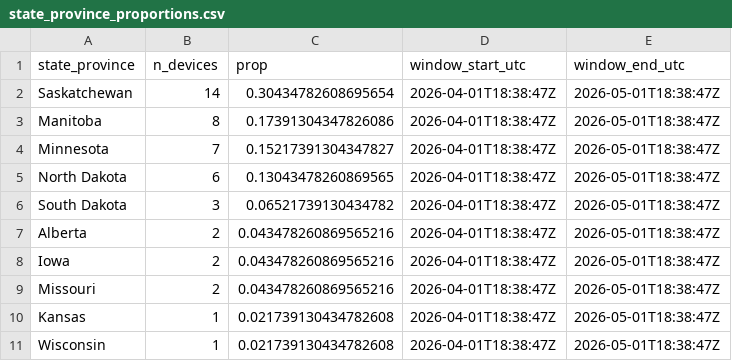
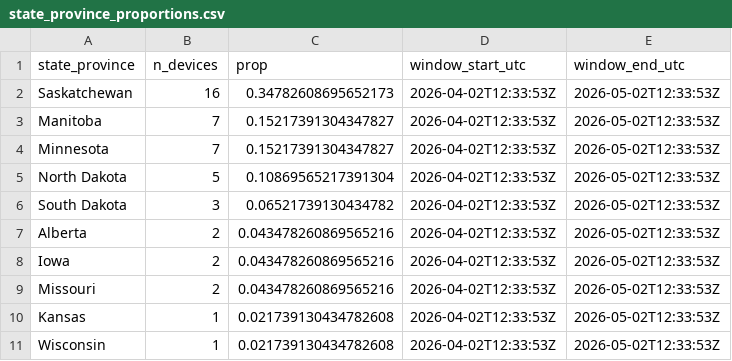
Before and after one commit to askrenr/TransmitterUpdate, a CSV file: docs/data/state_province_proportions.csv, drawn as a sheet.

```diff
--- a/docs/data/state_province_proportions.csv
+++ b/docs/data/state_province_proportions.csv
@@ -1,11 +1,11 @@
 state_province,n_devices,prop,window_start_utc,window_end_utc
-Saskatchewan,14,0.30434782608695654,2026-04-01T18:38:47Z,2026-05-01T18:38:47Z
-Manitoba,8,0.17391304347826086,2026-04-01T18:38:47Z,2026-05-01T18:38:47Z
-Minnesota,7,0.15217391304347827,2026-04-01T18:38:47Z,2026-05-01T18:38:47Z
-North Dakota,6,0.13043478260869565,2026-04-01T18:38:47Z,2026-05-01T18:38:47Z
-South Dakota,3,0.06521739130434782,2026-04-01T18:38:47Z,2026-05-01T18:38:47Z
-Alberta,2,0.043478260869565216,2026-04-01T18:38:47Z,2026-05-01T18:38:47Z
-Iowa,2,0.043478260869565216,2026-04-01T18:38:47Z,2026-05-01T18:38:47Z
-Missouri,2,0.043478260869565216,2026-04-01T18:38:47Z,2026-05-01T18:38:47Z
-Kansas,1,0.021739130434782608,2026-04-01T18:38:47Z,2026-05-01T18:38:47Z
-Wisconsin,1,0.021739130434782608,2026-04-01T18:38:47Z,2026-05-01T18:38:47Z
+Saskatchewan,16,0.34782608695652173,2026-04-02T12:33:53Z,2026-05-02T12:33:53Z
+Manitoba,7,0.15217391304347827,2026-04-02T12:33:53Z,2026-05-02T12:33:53Z
+Minnesota,7,0.15217391304347827,2026-04-02T12:33:53Z,2026-05-02T12:33:53Z
+North Dakota,5,0.10869565217391304,2026-04-02T12:33:53Z,2026-05-02T12:33:53Z
+South Dakota,3,0.06521739130434782,2026-04-02T12:33:53Z,2026-05-02T12:33:53Z
+Alberta,2,0.043478260869565216,2026-04-02T12:33:53Z,2026-05-02T12:33:53Z
+Iowa,2,0.043478260869565216,2026-04-02T12:33:53Z,2026-05-02T12:33:53Z
+Missouri,2,0.043478260869565216,2026-04-02T12:33:53Z,2026-05-02T12:33:53Z
+Kansas,1,0.021739130434782608,2026-04-02T12:33:53Z,2026-05-02T12:33:53Z
+Wisconsin,1,0.021739130434782608,2026-04-02T12:33:53Z,2026-05-02T12:33:53Z
```
Also changed, not shown: docs/data/device_migration_metrics.csv, docs/data/device_state_province.csv, 5 other files.
